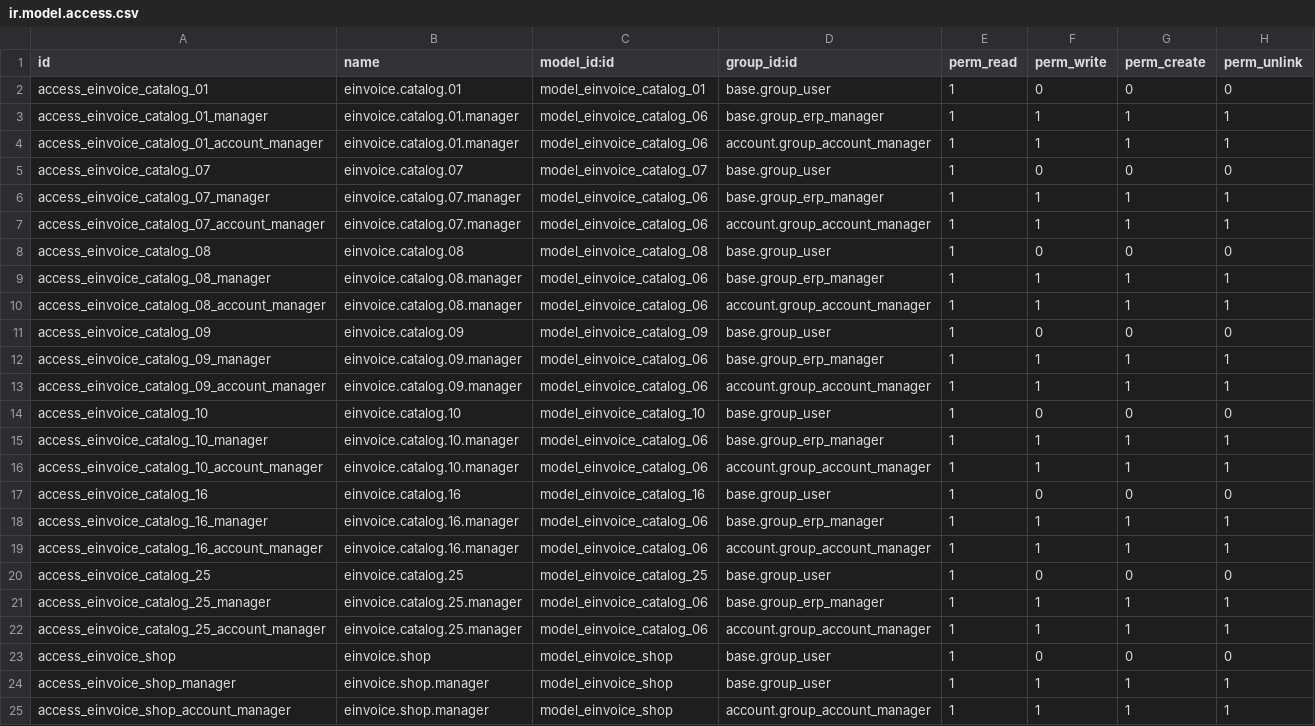
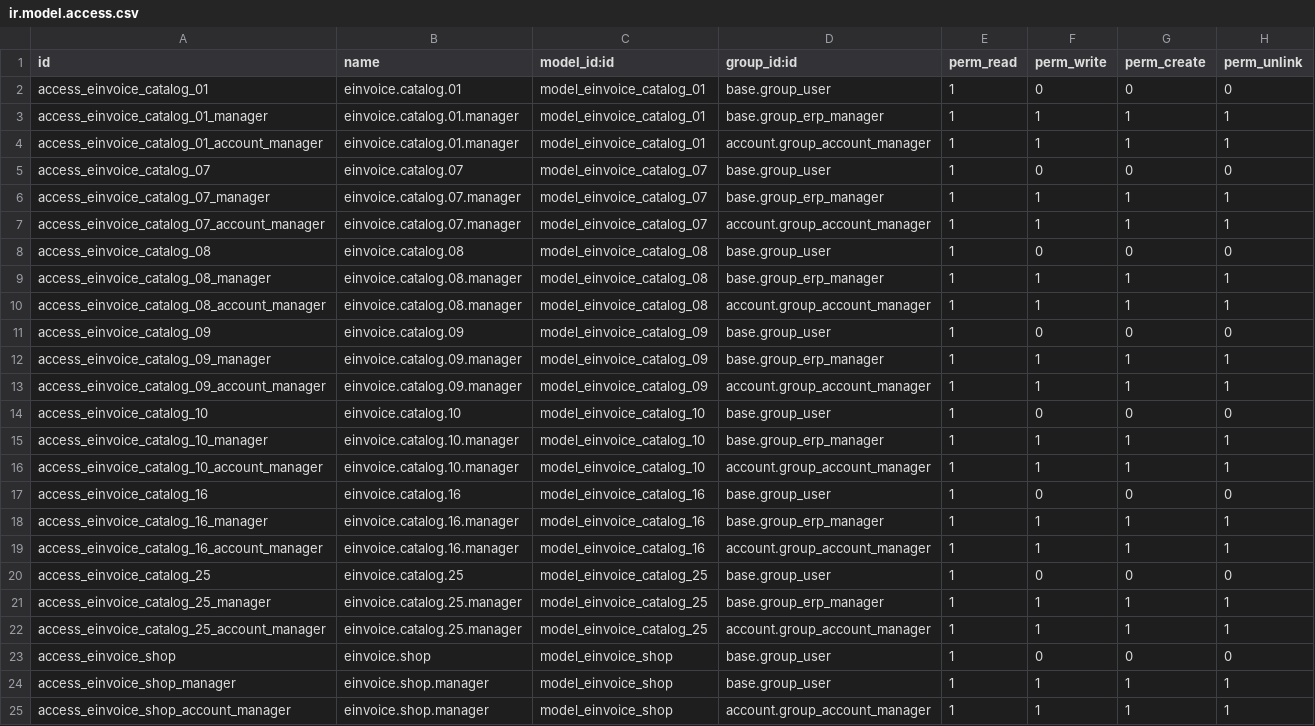
Before and after one commit to odoope/l10n_pe, a CSV file: odoope_einvoice_base/security/ir.model.access.csv, drawn as a sheet.

```diff
--- a/odoope_einvoice_base/security/ir.model.access.csv
+++ b/odoope_einvoice_base/security/ir.model.access.csv
@@ -2,22 +2,22 @@ id,name,model_id:id,group_id:id,perm_read,perm_write,perm_create,perm_unlink
 access_einvoice_catalog_01,einvoice.catalog.01,model_einvoice_catalog_01,base.group_user,1,0,0,0
-access_einvoice_catalog_01_manager,einvoice.catalog.01.manager,model_einvoice_catalog_06,base.group_erp_manager,1,1,1,1
-access_einvoice_catalog_01_account_manager,einvoice.catalog.01.manager,model_einvoice_catalog_06,account.group_account_manager,1,1,1,1
+access_einvoice_catalog_01_manager,einvoice.catalog.01.manager,model_einvoice_catalog_01,base.group_erp_manager,1,1,1,1
+access_einvoice_catalog_01_account_manager,einvoice.catalog.01.manager,model_einvoice_catalog_01,account.group_account_manager,1,1,1,1
 access_einvoice_catalog_07,einvoice.catalog.07,model_einvoice_catalog_07,base.group_user,1,0,0,0
-access_einvoice_catalog_07_manager,einvoice.catalog.07.manager,model_einvoice_catalog_06,base.group_erp_manager,1,1,1,1
-access_einvoice_catalog_07_account_manager,einvoice.catalog.07.manager,model_einvoice_catalog_06,account.group_account_manager,1,1,1,1
+access_einvoice_catalog_07_manager,einvoice.catalog.07.manager,model_einvoice_catalog_07,base.group_erp_manager,1,1,1,1
+access_einvoice_catalog_07_account_manager,einvoice.catalog.07.manager,model_einvoice_catalog_07,account.group_account_manager,1,1,1,1
 access_einvoice_catalog_08,einvoice.catalog.08,model_einvoice_catalog_08,base.group_user,1,0,0,0
-access_einvoice_catalog_08_manager,einvoice.catalog.08.manager,model_einvoice_catalog_06,base.group_erp_manager,1,1,1,1
-access_einvoice_catalog_08_account_manager,einvoice.catalog.08.manager,model_einvoice_catalog_06,account.group_account_manager,1,1,1,1
+access_einvoice_catalog_08_manager,einvoice.catalog.08.manager,model_einvoice_catalog_08,base.group_erp_manager,1,1,1,1
+access_einvoice_catalog_08_account_manager,einvoice.catalog.08.manager,model_einvoice_catalog_08,account.group_account_manager,1,1,1,1
 access_einvoice_catalog_09,einvoice.catalog.09,model_einvoice_catalog_09,base.group_user,1,0,0,0
-access_einvoice_catalog_09_manager,einvoice.catalog.09.manager,model_einvoice_catalog_06,base.group_erp_manager,1,1,1,1
-access_einvoice_catalog_09_account_manager,einvoice.catalog.09.manager,model_einvoice_catalog_06,account.group_account_manager,1,1,1,1
+access_einvoice_catalog_09_manager,einvoice.catalog.09.manager,model_einvoice_catalog_09,base.group_erp_manager,1,1,1,1
+access_einvoice_catalog_09_account_manager,einvoice.catalog.09.manager,model_einvoice_catalog_09,account.group_account_manager,1,1,1,1
 access_einvoice_catalog_10,einvoice.catalog.10,model_einvoice_catalog_10,base.group_user,1,0,0,0
-access_einvoice_catalog_10_manager,einvoice.catalog.10.manager,model_einvoice_catalog_06,base.group_erp_manager,1,1,1,1
-access_einvoice_catalog_10_account_manager,einvoice.catalog.10.manager,model_einvoice_catalog_06,account.group_account_manager,1,1,1,1
+access_einvoice_catalog_10_manager,einvoice.catalog.10.manager,model_einvoice_catalog_10,base.group_erp_manager,1,1,1,1
+access_einvoice_catalog_10_account_manager,einvoice.catalog.10.manager,model_einvoice_catalog_10,account.group_account_manager,1,1,1,1
 access_einvoice_catalog_16,einvoice.catalog.16,model_einvoice_catalog_16,base.group_user,1,0,0,0
-access_einvoice_catalog_16_manager,einvoice.catalog.16.manager,model_einvoice_catalog_06,base.group_erp_manager,1,1,1,1
-access_einvoice_catalog_16_account_manager,einvoice.catalog.16.manager,model_einvoice_catalog_06,account.group_account_manager,1,1,1,1
+access_einvoice_catalog_16_manager,einvoice.catalog.16.manager,model_einvoice_catalog_16,base.group_erp_manager,1,1,1,1
+access_einvoice_catalog_16_account_manager,einvoice.catalog.16.manager,model_einvoice_catalog_16,account.group_account_manager,1,1,1,1
 access_einvoice_catalog_25,einvoice.catalog.25,model_einvoice_catalog_25,base.group_user,1,0,0,0
-access_einvoice_catalog_25_manager,einvoice.catalog.25.manager,model_einvoice_catalog_06,base.group_erp_manager,1,1,1,1
-access_einvoice_catalog_25_account_manager,einvoice.catalog.25.manager,model_einvoice_catalog_06,account.group_account_manager,1,1,1,1
+access_einvoice_catalog_25_manager,einvoice.catalog.25.manager,model_einvoice_catalog_25,base.group_erp_manager,1,1,1,1
+access_einvoice_catalog_25_account_manager,einvoice.catalog.25.manager,model_einvoice_catalog_25,account.group_account_manager,1,1,1,1
 access_einvoice_shop,einvoice.shop,model_einvoice_shop,base.group_user,1,0,0,0
```
Also changed, not shown: 1 other file.
